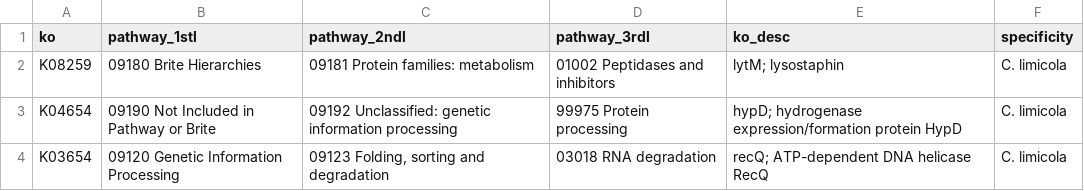
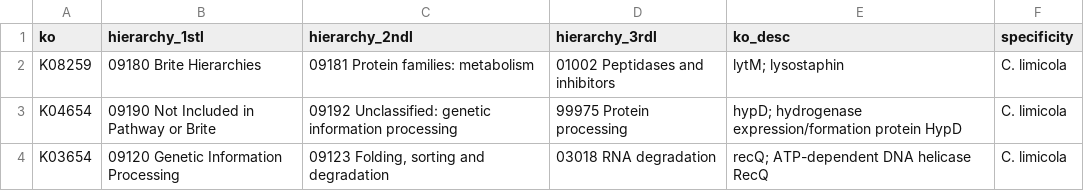
Before and after one commit to paleobiotechnology/EMN001_Paleofuran, a TSV file: 05-results/FUNC_KEGG_specificKO.tsv, drawn as a sheet; only a part is shown.

Commit message:
Change labels from pathway to BRITE hierarchy

```diff
--- a/05-results/FUNC_KEGG_specificKO.tsv
+++ b/05-results/FUNC_KEGG_specificKO.tsv
@@ -1,2 +1,2 @@
-ko	pathway_1stl	pathway_2ndl	pathway_3rdl	ko_desc	specificity
+ko	hierarchy_1stl	hierarchy_2ndl	hierarchy_3rdl	ko_desc	specificity
 K08259	             09180 Brite Hierarchies	09181 Protein families: metabolism	01002 Peptidases and inhibitors	lytM; lysostaphin	C. limicola
```
Also changed, not shown: 3 other files.
